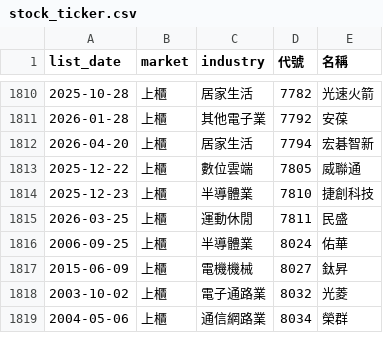
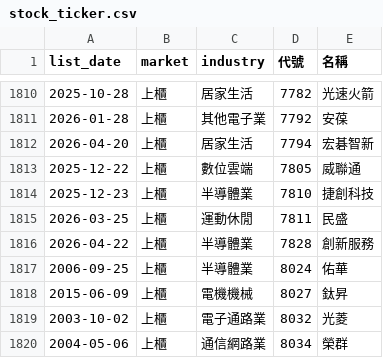
Before and after one commit to ckc216/lohas-stock, a CSV file: data/stock_ticker.csv, drawn as a sheet; only a part is shown, gaps mark what is left out; the diff names each change by its address in the sheet, - before the commit and + after, or states it on an @@ line.

```diff
--- a/data/stock_ticker.csv
+++ b/data/stock_ticker.csv
+row 1816: 2026-04-22 | 上櫃 | 半導體業 | 7828 | 創新服務
```
